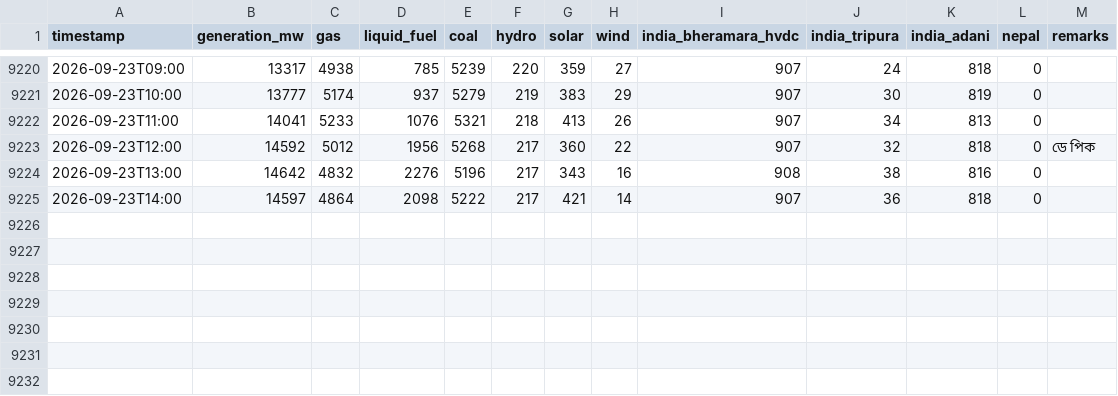
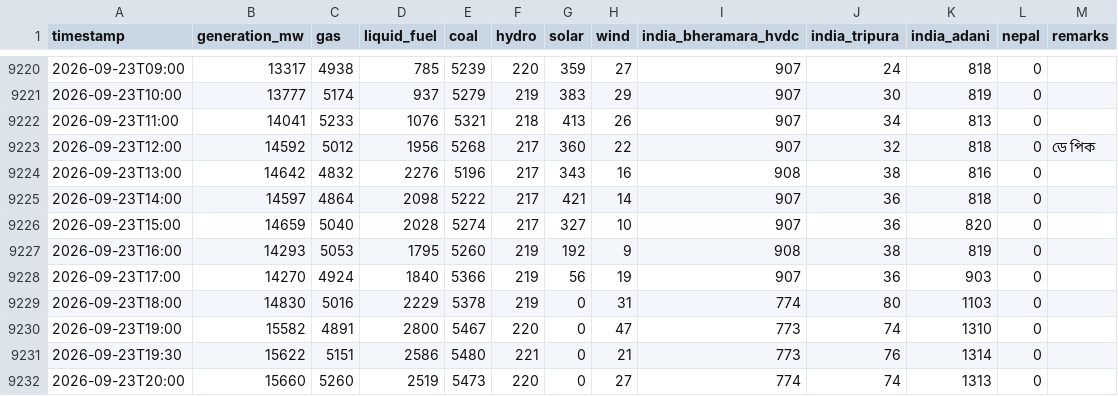
Before and after one commit to dhrupo/loadshedding-bd, a CSV file: data/generation.csv, drawn as a sheet; only a part is shown, gaps mark what is left out.

```diff
--- a/data/generation.csv
+++ b/data/generation.csv
@@ -9225 +9225,8 @@ timestamp,generation_mw,gas,liquid_fuel,coal,hydro,solar,wind,india_bheramara_hv
 2026-09-23T14:00,14597,4864,2098,5222,217,421,14,907,36,818,0,
+2026-09-23T15:00,14659,5040,2028,5274,217,327,10,907,36,820,0,
+2026-09-23T16:00,14293,5053,1795,5260,219,192,9,908,38,819,0,
+2026-09-23T17:00,14270,4924,1840,5366,219,56,19,907,36,903,0,
+2026-09-23T18:00,14830,5016,2229,5378,219,0,31,774,80,1103,0,
+2026-09-23T19:00,15582,4891,2800,5467,220,0,47,773,74,1310,0,
+2026-09-23T19:30,15622,5151,2586,5480,221,0,21,773,76,1314,0,
+2026-09-23T20:00,15660,5260,2519,5473,220,0,27,774,74,1313,0,
```
Also changed, not shown: data/bmd_forecast.csv, data/demand.csv, 3 other files.
